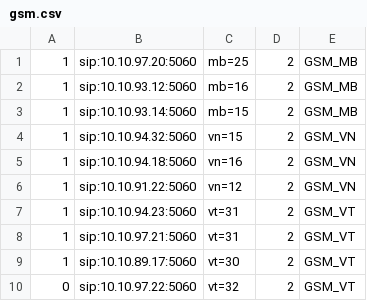
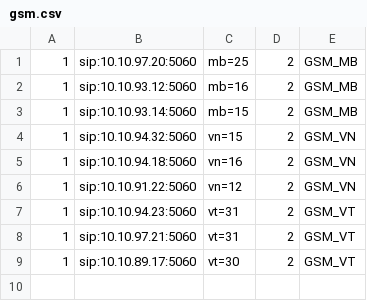
Before and after one commit to devops-itcs/CONFIG-CHANNEL-SIP-TC-92115, a CSV file: gsm.csv, drawn as a sheet.

Commit message:
Update gsm.csv

```diff
--- a/gsm.csv
+++ b/gsm.csv
@@ -9,2 +9 @@
 1,sip:10.10.89.17:5060,vt=30,2,GSM_VT
-0,sip:10.10.97.22:5060,vt=32,2,GSM_VT
```
